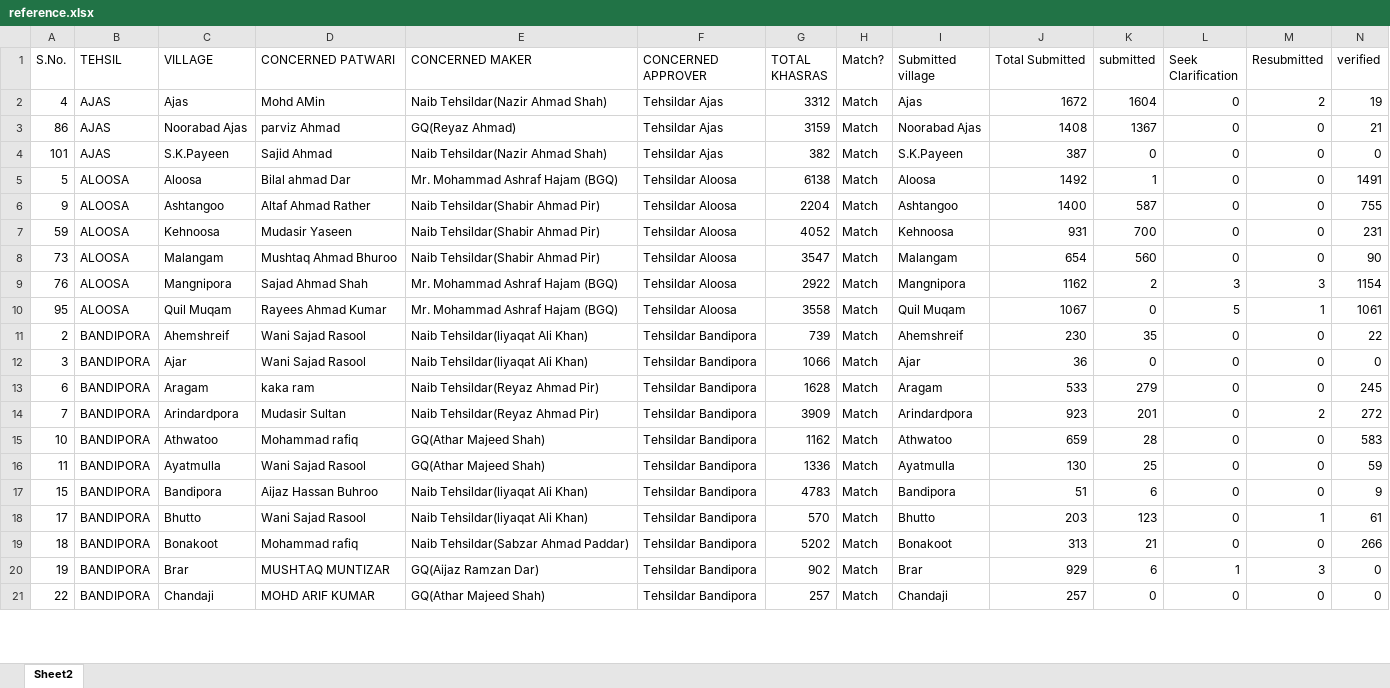
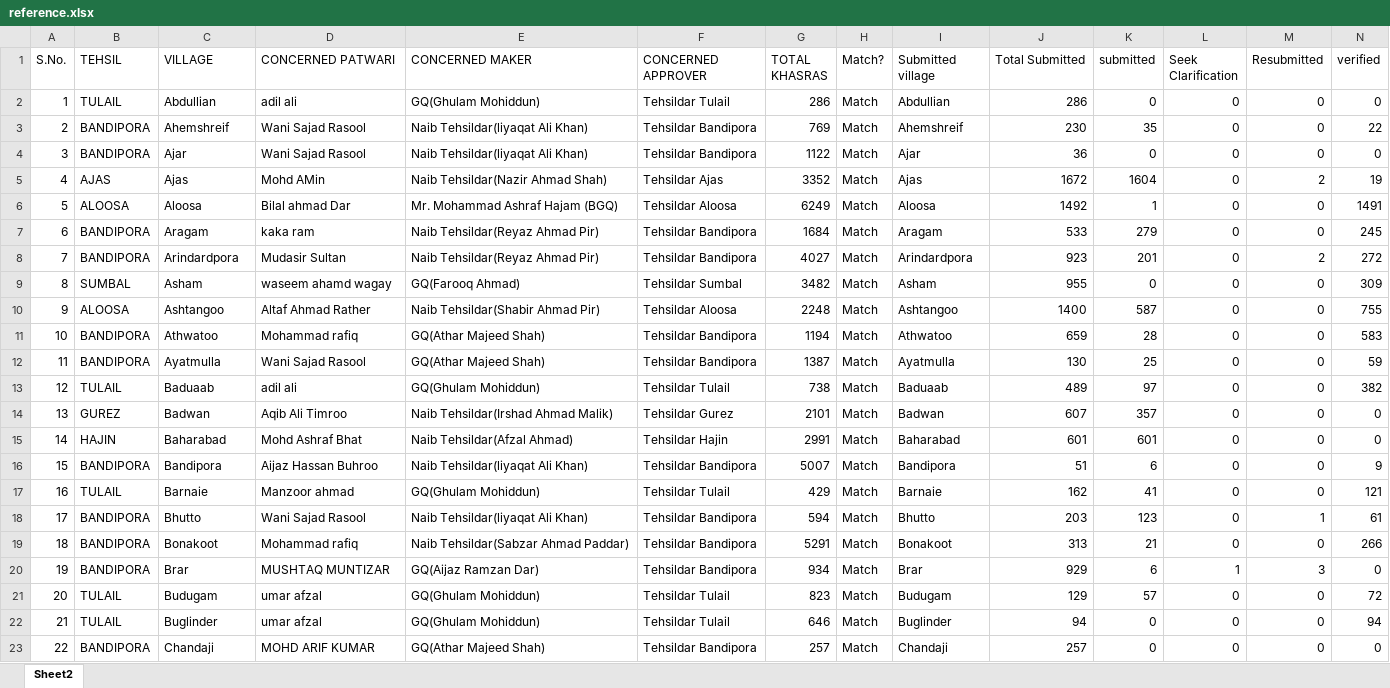
Before and after one commit to peerzadaobaid/agristack-bandipora, an Excel workbook: reference.xlsx, sheet Sheet2, drawn as a sheet; only a part is shown; values as stored, in another font and other column widths than the file's, no cell formats; conditional formats not drawn; removed rows and columns are numbered as before the commit, all else as after; rows hold the shown columns only; the diff covers the shown part only; the diff names each change by its address in the sheet, - before the commit and + after, or states it on an @@ line.

Commit message:
Add files via upload

```diff
--- a/reference.xlsx (sheet Sheet2)
+++ b/reference.xlsx (sheet Sheet2)
-row 2: 4 | AJAS | Ajas | Mohd AMin | Naib Tehsildar(Nazir Ahmad Shah) | Tehsildar Ajas | 3312 | Match | Ajas | 1672 | 1604 | 0 | 2 | 19
-row 3: 86 | AJAS | Noorabad Ajas | parviz Ahmad | GQ(Reyaz Ahmad) | Tehsildar Ajas | 3159 | Match | Noorabad Ajas | 1408 | 1367 | 0 | 0 | 21
-row 4: 101 | AJAS | S.K.Payeen | Sajid Ahmad | Naib Tehsildar(Nazir Ahmad Shah) | Tehsildar Ajas | 382 | Match | S.K.Payeen | 387 | 0 | 0 | 0 | 0
-row 5: 5 | ALOOSA | Aloosa | Bilal ahmad Dar | Mr. Mohammad Ashraf Hajam (BGQ) | Tehsildar Aloosa | 6138 | Match | Aloosa | 1492 | 1 | 0 | 0 | 1491
-row 6: 9 | ALOOSA | Ashtangoo | Altaf Ahmad Rather | Naib Tehsildar(Shabir Ahmad Pir) | Tehsildar Aloosa | 2204 | Match | Ashtangoo | 1400 | 587 | 0 | 0 | 755
-row 7: 59 | ALOOSA | Kehnoosa | Mudasir Yaseen | Naib Tehsildar(Shabir Ahmad Pir) | Tehsildar Aloosa | 4052 | Match | Kehnoosa | 931 | 700 | 0 | 0 | 231
-row 8: 73 | ALOOSA | Malangam | Mushtaq Ahmad Bhuroo | Naib Tehsildar(Shabir Ahmad Pir) | Tehsildar Aloosa | 3547 | Match | Malangam | 654 | 560 | 0 | 0 | 90
-row 9: 76 | ALOOSA | Mangnipora | Sajad Ahmad Shah | Mr. Mohammad Ashraf Hajam (BGQ) | Tehsildar Aloosa | 2922 | Match | Mangnipora | 1162 | 2 | 3 | 3 | 1154
-row 10: 95 | ALOOSA | Quil Muqam | Rayees Ahmad Kumar | Mr. Mohammad Ashraf Hajam (BGQ) | Tehsildar Aloosa | 3558 | Match | Quil Muqam | 1067 | 0 | 5 | 1 | 1061
@@ row 108 moved to row 2: 1 @@
-G3 (TOTAL KHASRAS): 739
+G3 (TOTAL KHASRAS): 769
-G4 (TOTAL KHASRAS): 1066
+G4 (TOTAL KHASRAS): 1122
+row 5: 4 | AJAS | Ajas | Mohd AMin | Naib Tehsildar(Nazir Ahmad Shah) | Tehsildar Ajas | 3352 | Match | Ajas | 1672 | 1604 | 0 | 2 | 19
+row 6: 5 | ALOOSA | Aloosa | Bilal ahmad Dar | Mr. Mohammad Ashraf Hajam (BGQ) | Tehsildar Aloosa | 6249 | Match | Aloosa | 1492 | 1 | 0 | 0 | 1491
-G7 (TOTAL KHASRAS): 1628
+G7 (TOTAL KHASRAS): 1684
-G8 (TOTAL KHASRAS): 3909
+G8 (TOTAL KHASRAS): 4027
+row 9: 8 | SUMBAL | Asham | waseem ahamd wagay | GQ(Farooq Ahmad) | Tehsildar Sumbal | 3482 | Match | Asham | 955 | 0 | 0 | 0 | 309
+row 10: 9 | ALOOSA | Ashtangoo | Altaf Ahmad Rather | Naib Tehsildar(Shabir Ahmad Pir) | Tehsildar Aloosa | 2248 | Match | Ashtangoo | 1400 | 587 | 0 | 0 | 755
-G11 (TOTAL KHASRAS): 1162
+G11 (TOTAL KHASRAS): 1194
-G12 (TOTAL KHASRAS): 1336
+G12 (TOTAL KHASRAS): 1387
+row 13: 12 | TULAIL | Baduaab | adil ali | GQ(Ghulam Mohiddun) | Tehsildar Tulail | 738 | Match | Baduaab | 489 | 97 | 0 | 0 | 382
+row 14: 13 | GUREZ | Badwan | Aqib Ali Timroo | Naib Tehsildar(Irshad Ahmad Malik) | Tehsildar Gurez | 2101 | Match | Badwan | 607 | 357 | 0 | 0 | 0
+row 15: 14 | HAJIN | Baharabad | Mohd Ashraf Bhat | Naib Tehsildar(Afzal Ahmad) | Tehsildar Hajin | 2991 | Match | Baharabad | 601 | 601 | 0 | 0 | 0
-G16 (TOTAL KHASRAS): 4783
+G16 (TOTAL KHASRAS): 5007
@@ row 110 moved to row 17: 16 @@
-G18 (TOTAL KHASRAS): 570
+G18 (TOTAL KHASRAS): 594
-G19 (TOTAL KHASRAS): 5202
+G19 (TOTAL KHASRAS): 5291
-G20 (TOTAL KHASRAS): 902
+G20 (TOTAL KHASRAS): 934
+row 21: 20 | TULAIL | Budugam | umar afzal | GQ(Ghulam Mohiddun) | Tehsildar Tulail | 823 | Match | Budugam | 129 | 57 | 0 | 0 | 72
@@ row 112 moved to row 22: 21 @@
```
Also changed, not shown: 54 added rows, 52 removed rows, 12 moved rows and 32 edited cells elsewhere in this sheet, cell formats, formulas that keep their value.
